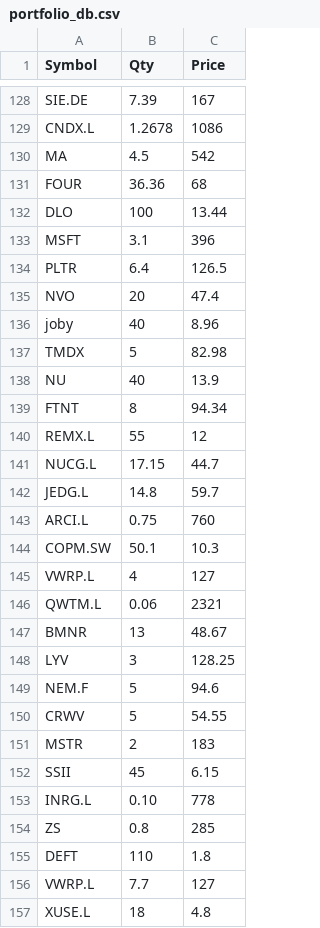
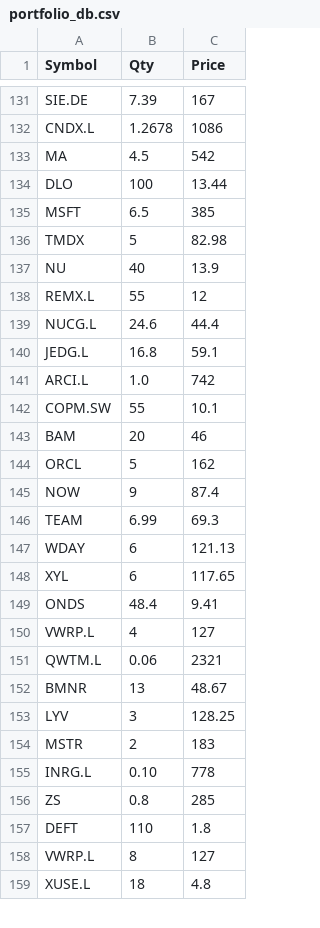
Before and after one commit to LearnGitHub20/my-portfolio-tracker, a CSV file: portfolio_db.csv, drawn as a sheet; only a part is shown, gaps mark what is left out; the diff covers the shown part only.

Commit message:
Update portfolio_db.csv

```diff
--- a/portfolio_db.csv
+++ b/portfolio_db.csv
@@ -130,16 +133,18 @@ CNDX.L,1.2678,1086
 MA,4.5,542
-FOUR,36.36,68
 DLO,100,13.44
-MSFT,3.1,396
-PLTR,6.4,126.5
-NVO,20,47.4
-joby,40,8.96
+MSFT,6.5,385
 TMDX,5,82.98
 NU,40,13.9
-FTNT,8,94.34
 REMX.L,55,12
-NUCG.L,17.15,44.7
-JEDG.L,14.8,59.7
-ARCI.L,0.75,760
-COPM.SW,50.1,10.3
+NUCG.L,24.6,44.4
+JEDG.L,16.8,59.1
+ARCI.L,1.0,742
+COPM.SW,55,10.1
+BAM,20,46
+ORCL,5,162
+NOW,9,87.4
+TEAM,6.99,69.3
+WDAY,6,121.13
+XYL,6,117.65
+ONDS,48.4,9.41
 VWRP.L,4,127
@@ -148,6 +153,3 @@ BMNR,13,48.67
 LYV,3,128.25
-NEM.F,5,94.6
-CRWV,5,54.55
 MSTR,2,183
-SSII,45,6.15
 INRG.L,0.10,778
@@ -155,3 +157,3 @@ ZS,0.8,285
 DEFT,110,1.8
-VWRP.L,7.7,127
+VWRP.L,8,127
 XUSE.L,18,4.8
```
Also changed, not shown: 9 added rows, 7 removed rows and 27 edited cells elsewhere in this file.
